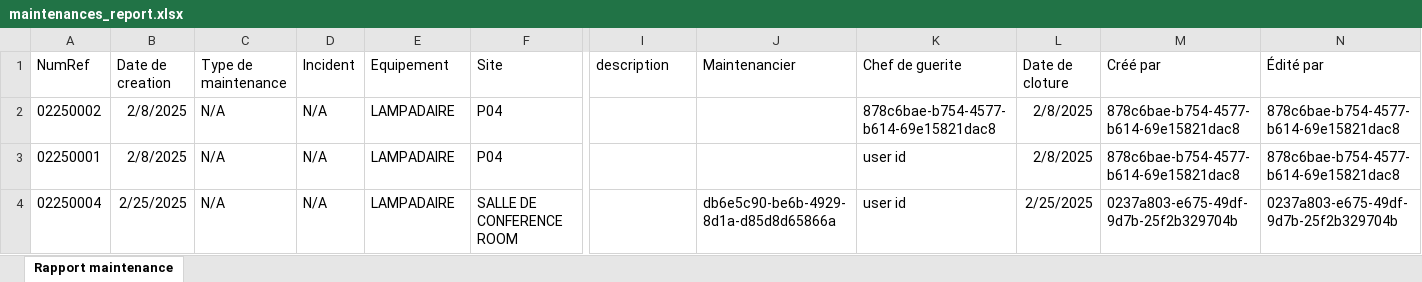
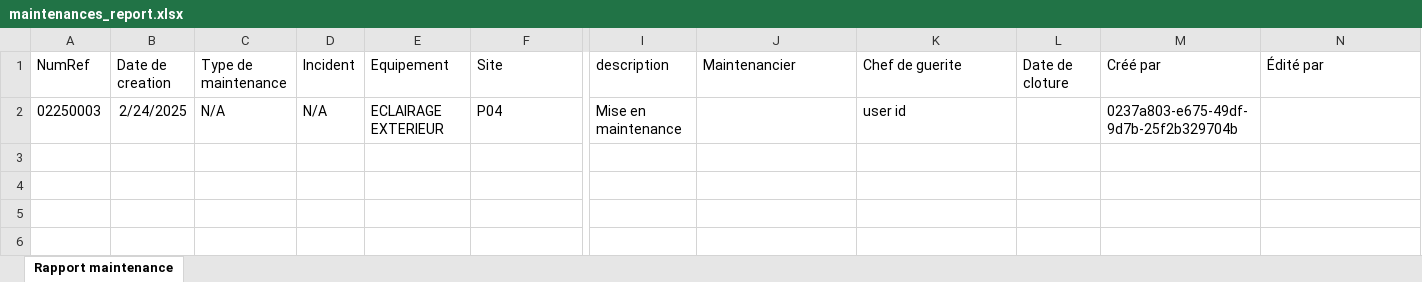
Before and after one commit to tsdcloud/Incident-Manager, an Excel workbook: exports/maintenances_report.xlsx, sheet Rapport maintenance, drawn as a sheet; only a part is shown, gaps mark what is left out; values as stored, in another font and other column widths than the file's, no borders; removed rows and columns are numbered as before the commit, all else as after; rows hold the shown columns only; the diff names each change by its address in the sheet, - before the commit and + after, or states it on an @@ line.

```diff
--- a/exports/maintenances_report.xlsx (sheet Rapport maintenance)
+++ b/exports/maintenances_report.xlsx (sheet Rapport maintenance)
-row 2: 02250002 | 2/8/2025 | N/A | N/A | LAMPADAIRE | P04 |  |  | 878c6bae-b754-4577-b614-69e15821dac8 | 2/8/2025 | 878c6bae-b754-4577-b614-69e15821dac8 | 878c6bae-b754-4577-b614-69e15821dac8
-row 3: 02250001 | 2/8/2025 | N/A | N/A | LAMPADAIRE | P04 |  |  | user id | 2/8/2025 | 878c6bae-b754-4577-b614-69e15821dac8 | 878c6bae-b754-4577-b614-69e15821dac8
-row 4: 02250004 | 2/25/2025 | N/A | N/A | LAMPADAIRE | SALLE DE CONFERENCE ROOM |  | db6e5c90-be6b-4929-8d1a-d85d8d65866a | user id | 2/25/2025 | 0237a803-e675-49df-9d7b-25f2b329704b | 0237a803-e675-49df-9d7b-25f2b329704b
+row 2: 02250003 | 2/24/2025 | N/A | N/A | ECLAIRAGE EXTERIEUR | P04 | Mise en maintenance |  | user id |  | 0237a803-e675-49df-9d7b-25f2b329704b
```
Also changed, not shown: exports/incidents_report.xlsx, exports/off-bridges_report.xlsx, 4 other files.
